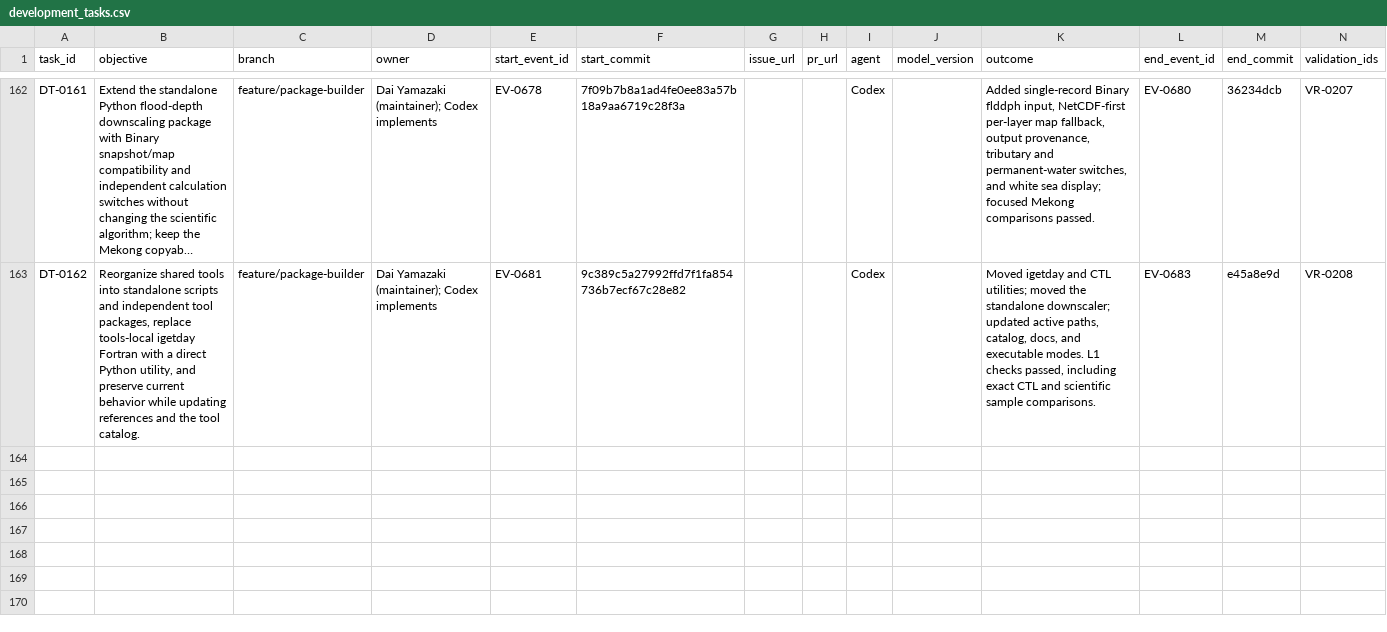
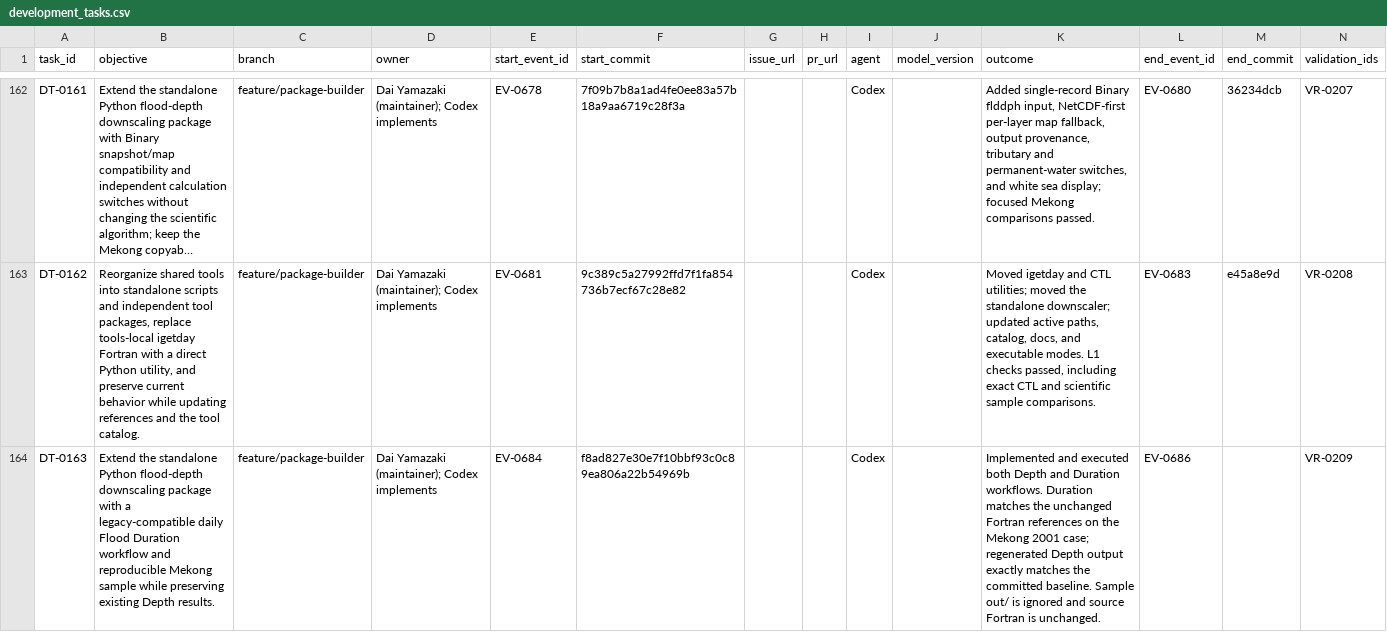
Before and after one commit to global-hydrodynamics/cmf_v5_beta, a CSV file: research/development_tasks.csv, drawn as a sheet; only a part is shown, gaps mark what is left out; long unchanged cells end in …; rows hold the shown columns only; the diff names each change by its address in the sheet, - before the commit and + after, or states it on an @@ line.

```diff
--- a/research/development_tasks.csv
+++ b/research/development_tasks.csv
+row 164: DT-0163 | Extend the standalone Python flood-depth downscaling package with a legacy-compatible daily Flood Duration workflow and reproducible Mekong sample while preserving existing Depth results. | feature/package-builder | Dai Yamazaki (maintainer); Codex implements | EV-0684 | f8ad827e30e7f10bbf93c0c89ea806a22b54969b |  |  | Codex |  | Implemented and executed both Depth and Duration workflows. Duration matches the unchanged Fortran references on the Mekong 2001 case; regenerated Depth output exactly matches the committed baseline. Sample out/ is ignored and source Fortran is unchanged. | EV-0686 |  | VR-0209
```
Also changed, not shown: research/events.csv, research/validation_runs.csv, 27 other files.
